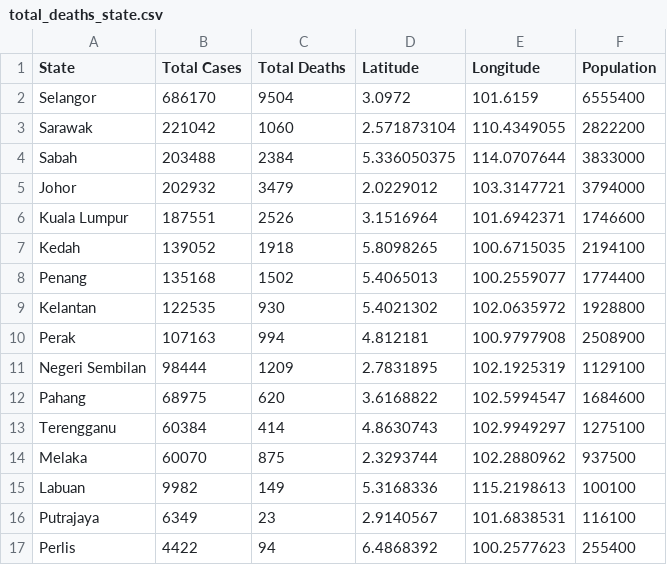
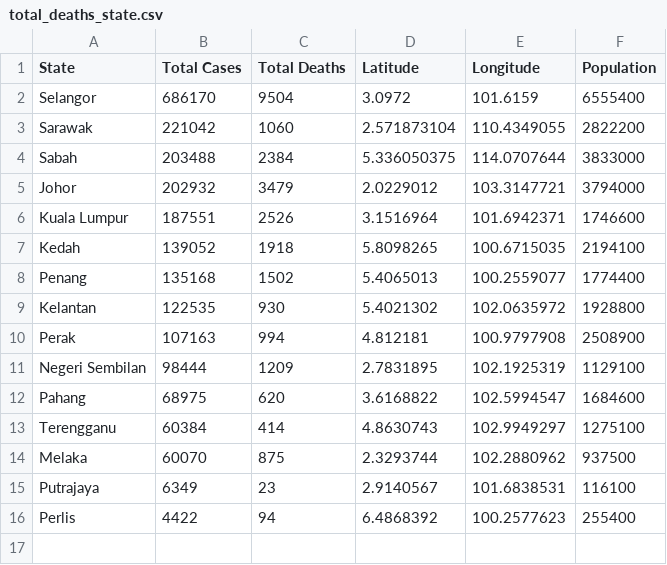
Before and after one commit to WongKangZhuang/Visualisation2, a CSV file: data/wrangled_data/total_deaths_state.csv, drawn as a sheet; the diff names each change by its address in the sheet, - before the commit and + after, or states it on an @@ line.

Commit message:
Update total_deaths_state.csv

```diff
--- a/data/wrangled_data/total_deaths_state.csv
+++ b/data/wrangled_data/total_deaths_state.csv
-row 15: Labuan | 9982 | 149 | 5.3168336 | 115.2198613 | 100100
```
